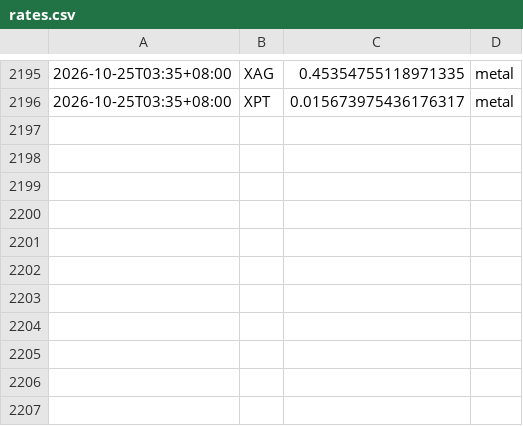
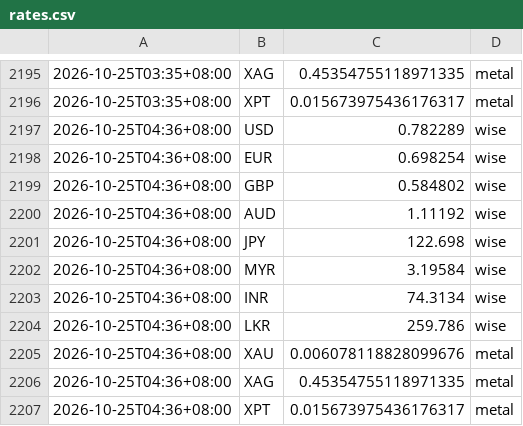
Before and after one commit to aaznavodnirmal-stack/FX-tool, a CSV file: data/rates.csv, drawn as a sheet; only a part is shown, gaps mark what is left out; the diff names each change by its address in the sheet, - before the commit and + after, or states it on an @@ line.

```diff
--- a/data/rates.csv
+++ b/data/rates.csv
+row 2197: 2026-10-25T04:36+08:00 | USD | 0.782289 | wise
+row 2198: 2026-10-25T04:36+08:00 | EUR | 0.698254 | wise
+row 2199: 2026-10-25T04:36+08:00 | GBP | 0.584802 | wise
+row 2200: 2026-10-25T04:36+08:00 | AUD | 1.11192 | wise
+row 2201: 2026-10-25T04:36+08:00 | JPY | 122.698 | wise
+row 2202: 2026-10-25T04:36+08:00 | MYR | 3.19584 | wise
+row 2203: 2026-10-25T04:36+08:00 | INR | 74.3134 | wise
+row 2204: 2026-10-25T04:36+08:00 | LKR | 259.786 | wise
+row 2205: 2026-10-25T04:36+08:00 | XAU | 0.006078118828099676 | metal
+row 2206: 2026-10-25T04:36+08:00 | XAG | 0.45354755118971335 | metal
+row 2207: 2026-10-25T04:36+08:00 | XPT | 0.015673975436176317 | metal
```
Also changed, not shown: 2 other files.
